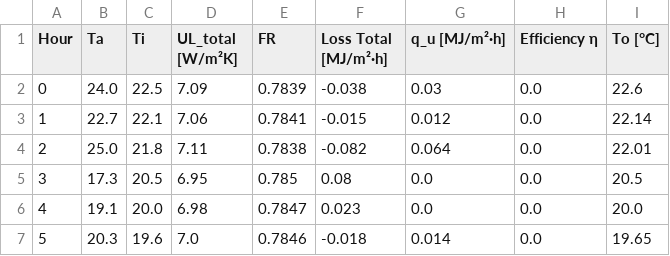
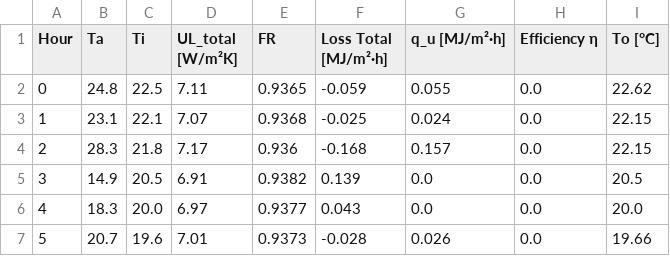
Before and after one commit to AlessandroPhys/solar_heat_sim, a CSV file: results.csv, drawn as a sheet; only a part is shown; the diff covers the shown part only.

```diff
--- a/results.csv
+++ b/results.csv
@@ -1,7 +1,7 @@
 Hour,Ta,Ti,UL_total [W/m²K],FR,Loss Total [MJ/m²·h],q_u [MJ/m²·h],Efficiency η,To [°C]
-0,24.0,22.5,7.09,0.7839,-0.038,0.03,0.0,22.6
-1,22.7,22.1,7.06,0.7841,-0.015,0.012,0.0,22.14
-2,25.0,21.8,7.11,0.7838,-0.082,0.064,0.0,22.01
-3,17.3,20.5,6.95,0.785,0.08,0.0,0.0,20.5
-4,19.1,20.0,6.98,0.7847,0.023,0.0,0.0,20.0
-5,20.3,19.6,7.0,0.7846,-0.018,0.014,0.0,19.65
+0,24.8,22.5,7.11,0.9365,-0.059,0.055,0.0,22.62
+1,23.1,22.1,7.07,0.9368,-0.025,0.024,0.0,22.15
+2,28.3,21.8,7.17,0.936,-0.168,0.157,0.0,22.15
+3,14.9,20.5,6.91,0.9382,0.139,0.0,0.0,20.5
+4,18.3,20.0,6.97,0.9377,0.043,0.0,0.0,20.0
+5,20.7,19.6,7.01,0.9373,-0.028,0.026,0.0,19.66
```
Also changed, not shown: 111 edited cells elsewhere in this file, solar_data.csv, 3 other files.
